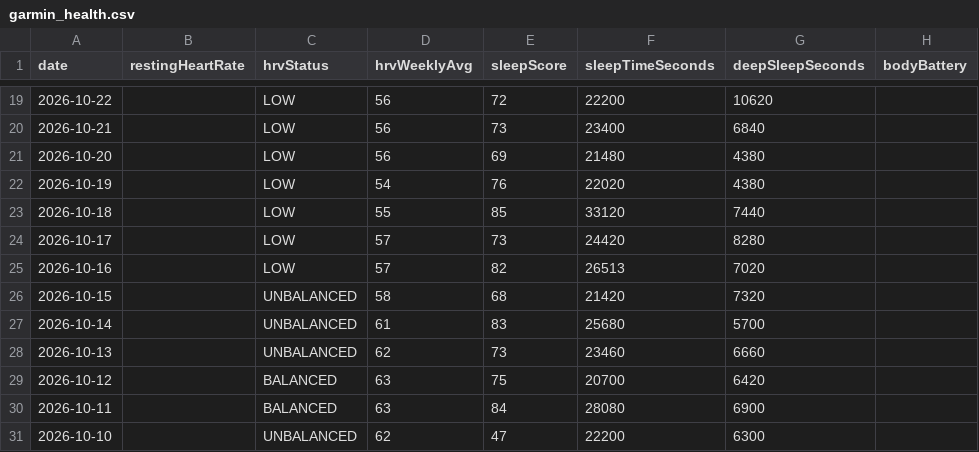
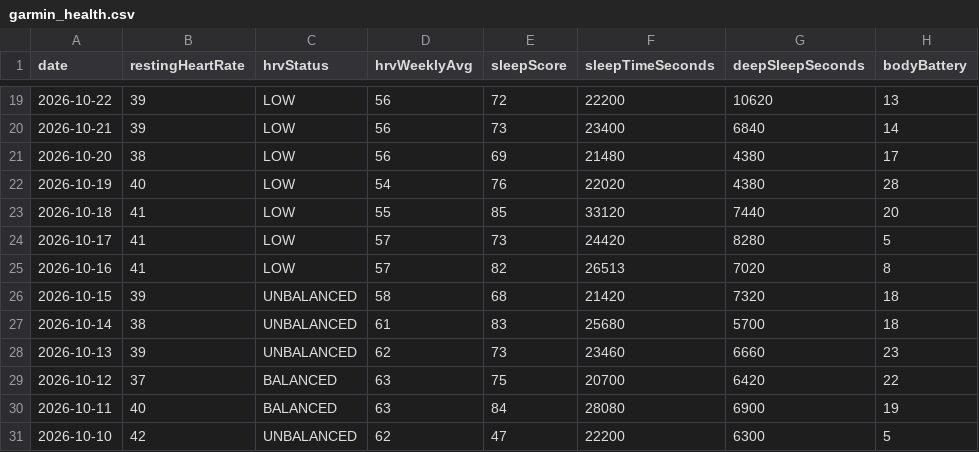
Before and after one commit to Redbe4rd-glitch/garmin-auto-sync, a CSV file: garmin_health.csv, drawn as a sheet; only a part is shown, gaps mark what is left out; the diff covers the shown part only.

```diff
--- a/garmin_health.csv
+++ b/garmin_health.csv
@@ -19,13 +19,13 @@ date,restingHeartRate,hrvStatus,hrvWeeklyAvg,sleepScore,sleepTimeSeconds,deepSle
-2026-10-22,,LOW,56,72,22200,10620,
-2026-10-21,,LOW,56,73,23400,6840,
-2026-10-20,,LOW,56,69,21480,4380,
-2026-10-19,,LOW,54,76,22020,4380,
-2026-10-18,,LOW,55,85,33120,7440,
-2026-10-17,,LOW,57,73,24420,8280,
-2026-10-16,,LOW,57,82,26513,7020,
-2026-10-15,,UNBALANCED,58,68,21420,7320,
-2026-10-14,,UNBALANCED,61,83,25680,5700,
-2026-10-13,,UNBALANCED,62,73,23460,6660,
-2026-10-12,,BALANCED,63,75,20700,6420,
-2026-10-11,,BALANCED,63,84,28080,6900,
-2026-10-10,,UNBALANCED,62,47,22200,6300,
+2026-10-22,39,LOW,56,72,22200,10620,13
+2026-10-21,39,LOW,56,73,23400,6840,14
+2026-10-20,38,LOW,56,69,21480,4380,17
+2026-10-19,40,LOW,54,76,22020,4380,28
+2026-10-18,41,LOW,55,85,33120,7440,20
+2026-10-17,41,LOW,57,73,24420,8280,5
+2026-10-16,41,LOW,57,82,26513,7020,8
+2026-10-15,39,UNBALANCED,58,68,21420,7320,18
+2026-10-14,38,UNBALANCED,61,83,25680,5700,18
+2026-10-13,39,UNBALANCED,62,73,23460,6660,23
+2026-10-12,37,BALANCED,63,75,20700,6420,22
+2026-10-11,40,BALANCED,63,84,28080,6900,19
+2026-10-10,42,UNBALANCED,62,47,22200,6300,5
```
Also changed, not shown: 34 edited cells elsewhere in this file, 1 other file.
